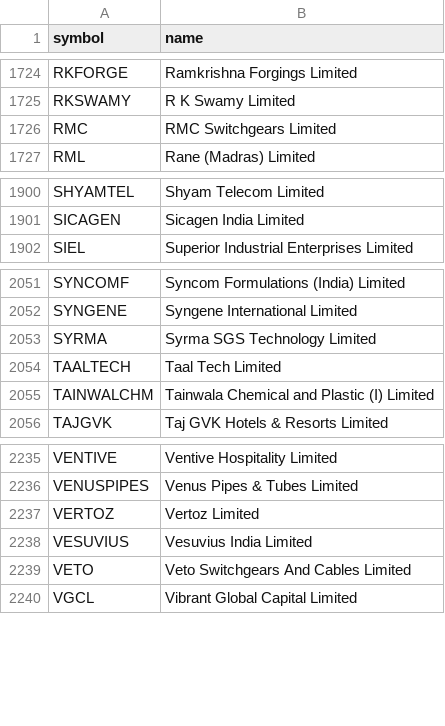
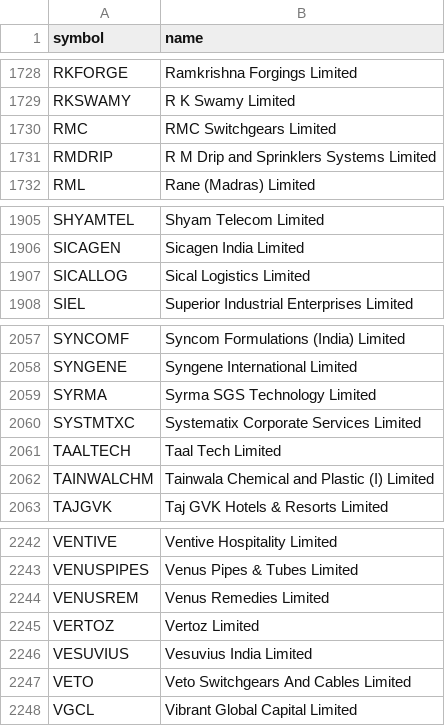
Before and after one commit to AADITR2189/trade, a CSV file: data/nse_equity.csv, drawn as a sheet; only a part is shown, gaps mark what is left out; the diff covers the shown part only; the diff names each change by its address in the sheet, - before the commit and + after, or states it on an @@ line.

```diff
--- a/data/nse_equity.csv
+++ b/data/nse_equity.csv
+row 1731: RMDRIP | R M Drip and Sprinklers Systems Limited
+row 1907: SICALLOG | Sical Logistics Limited
+row 2060: SYSTMTXC | Systematix Corporate Services Limited
+row 2244: VENUSREM | Venus Remedies Limited
```
Also changed, not shown: 5 added rows and 1 removed row elsewhere in this file, data/picks.csv, 2 other files.
